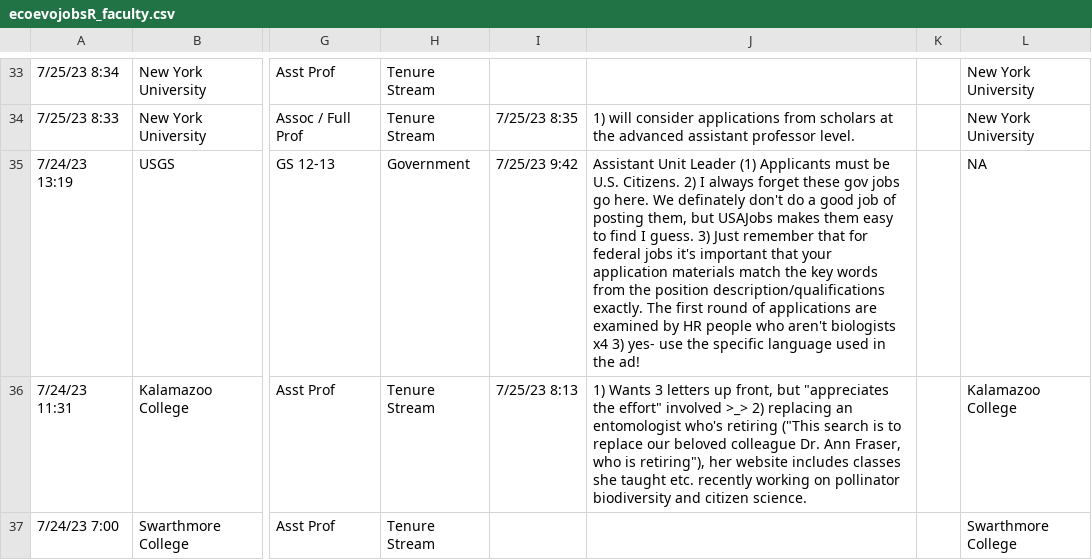
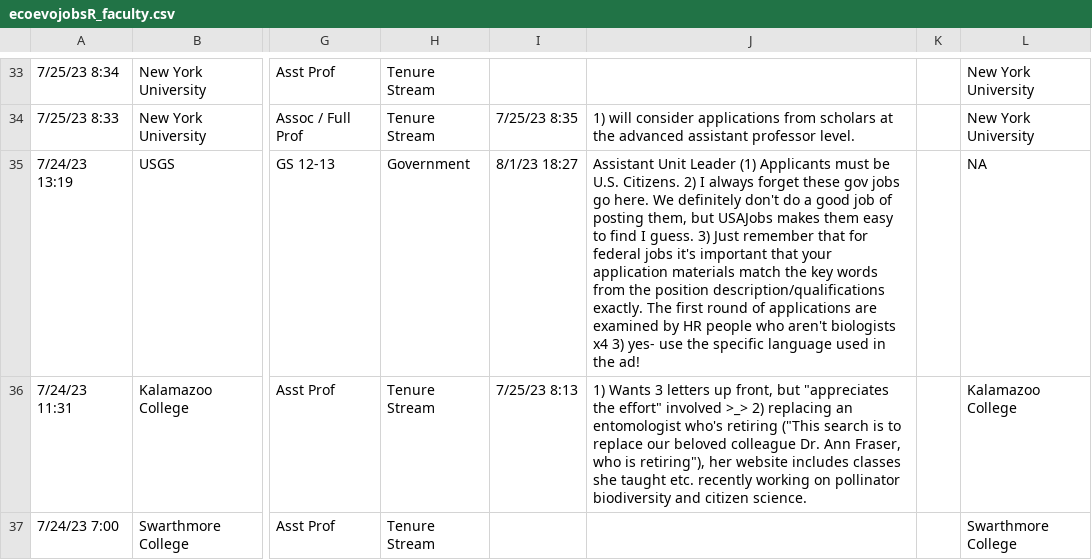
Before and after one commit to eddelbuettel/ecoevojobsR, a CSV file: data-raw/ecoevojobsR_faculty.csv, drawn as a sheet; only a part is shown, gaps mark what is left out; the diff names each change by its address in the sheet, - before the commit and + after, or states it on an @@ line.

```diff
--- a/data-raw/ecoevojobsR_faculty.csv
+++ b/data-raw/ecoevojobsR_faculty.csv
-I35: 7/25/23 9:42
+I35: 8/1/23 18:27
-J35: …here. We definately don't do…
+J35: …here. We definitely don't do…
```
Also changed, not shown: 1 other file.
